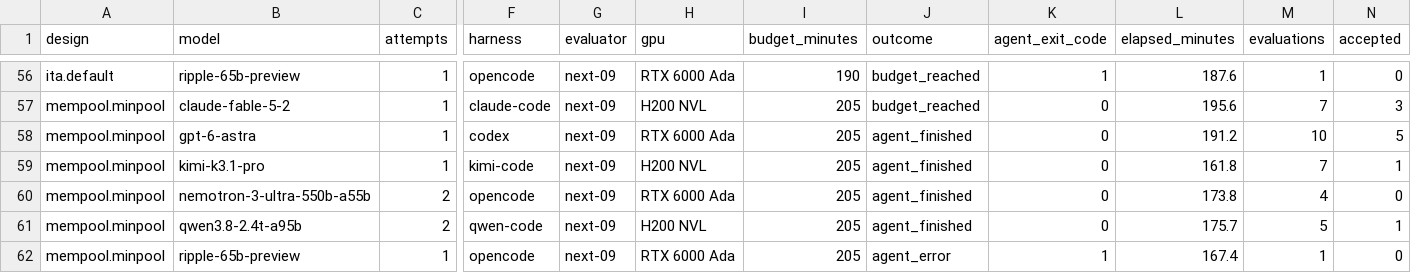
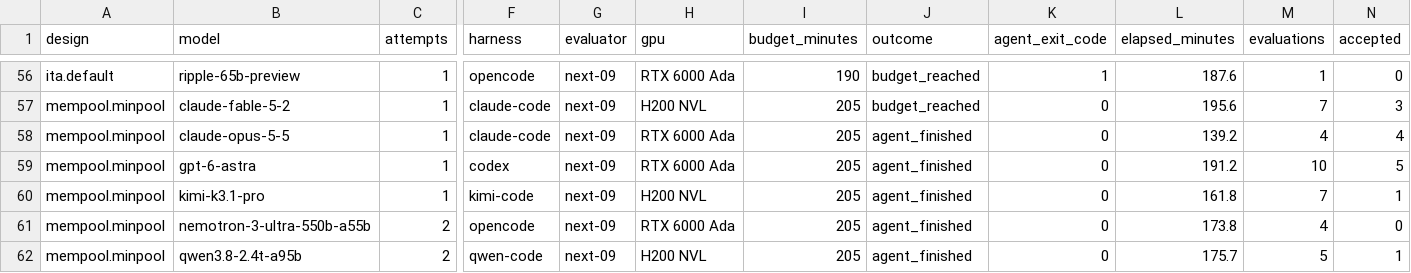
Before and after one commit to partcleda/rtl-fmax-agent-benchmark, a CSV file: results/sessions.csv, drawn as a sheet; only a part is shown, gaps mark what is left out; the shorter side is filled out with more unchanged rows; rows hold the shown columns only; the diff names each change by its address in the sheet, - before the commit and + after, or states it on an @@ line.

```diff
--- a/results/sessions.csv
+++ b/results/sessions.csv
+row 58: mempool.minpool | claude-opus-5-5 | 1 | claude-code | next-09 | RTX 6000 Ada | 205 | agent_finished | 0 | 139.2 | 4 | 4
```
Also changed, not shown: results/evaluations.csv, 7 other files.
